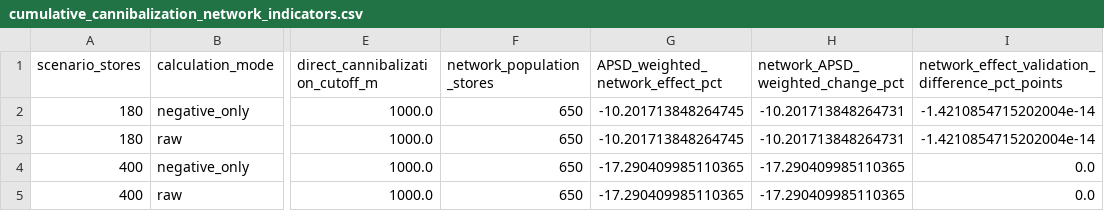
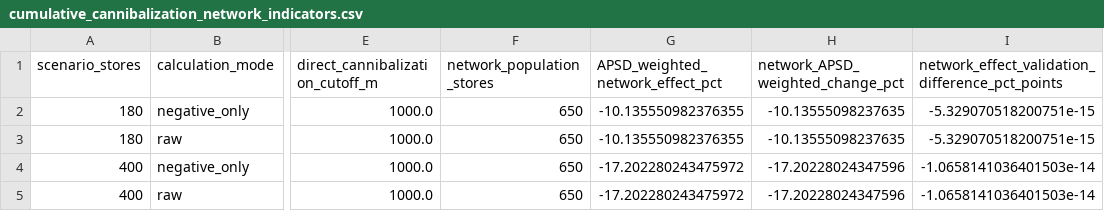
Before and after one commit to TserentogtokhMunkhorgil/Cannibalization-Dashboard-CU, a CSV file: outputs/planning/cumulative_cannibalization_network_indicators.csv, drawn as a sheet; only a part is shown, gaps mark what is left out; the diff names each change by its address in the sheet, - before the commit and + after, or states it on an @@ line.

```diff
--- a/outputs/planning/cumulative_cannibalization_network_indicators.csv
+++ b/outputs/planning/cumulative_cannibalization_network_indicators.csv
-G2:G3 (APSD_weighted_network_effect_pct): -10.201713848264745
+G2:G3 (APSD_weighted_network_effect_pct): -10.135550982376355
-H2:H3 (network_APSD_weighted_change_pct): -10.201713848264731
+H2:H3 (network_APSD_weighted_change_pct): -10.13555098237635
-I2:I3: -1.4210854715202004e-14
+I2:I3: -5.329070518200751e-15
-G4:G5 (APSD_weighted_network_effect_pct): -17.290409985110365
+G4:G5 (APSD_weighted_network_effect_pct): -17.202280243475972
-H4:H5 (network_APSD_weighted_change_pct): -17.290409985110365
+H4:H5 (network_APSD_weighted_change_pct): -17.20228024347596
-I4:I5: 0.0
+I4:I5: -1.0658141036401503e-14
```
Also changed, not shown: outputs/planning/cumulative_cannibalization_regional_summary.csv, outputs/planning/cumulative_cannibalization_scenario_summary.csv, 25 other files.
